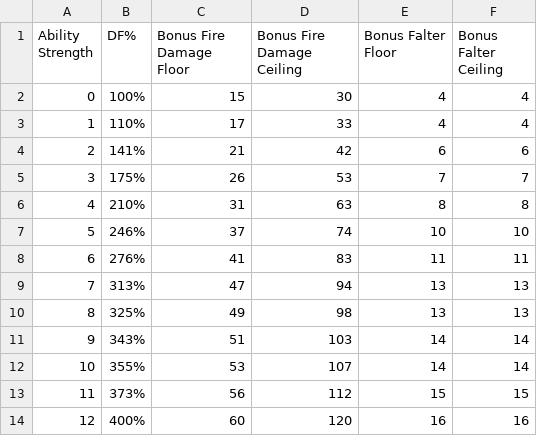
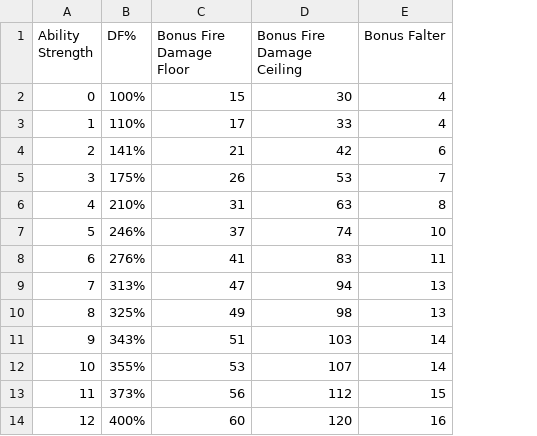
Before and after one commit to weslo-stem/control-resonant-reference, a CSV file: damage_tables/combat_abilities/ignite.csv, drawn as a sheet; the diff names each change by its address in the sheet, - before the commit and + after, or states it on an @@ line.

```diff
--- a/damage_tables/combat_abilities/ignite.csv
+++ b/damage_tables/combat_abilities/ignite.csv
-column F (Bonus Falter Ceiling), rows 2-14: 4 | 4 | 6 | 7 | 8 | 10 | 11 | 13 | 13 | 14 | 14 | 15 | 16
-E1: Bonus Falter Floor
+E1: Bonus Falter
```
Also changed, not shown: 39 other files.
